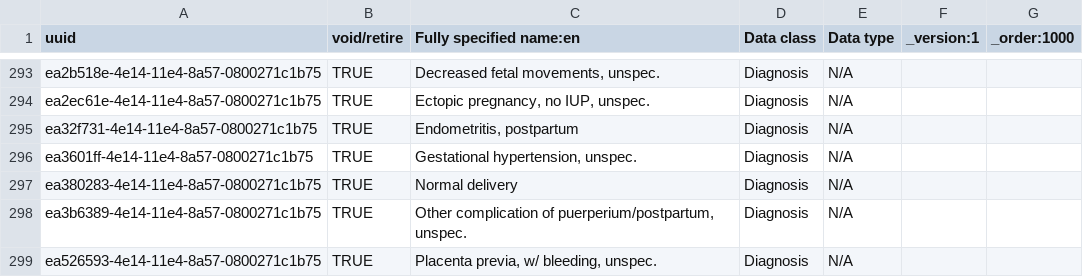
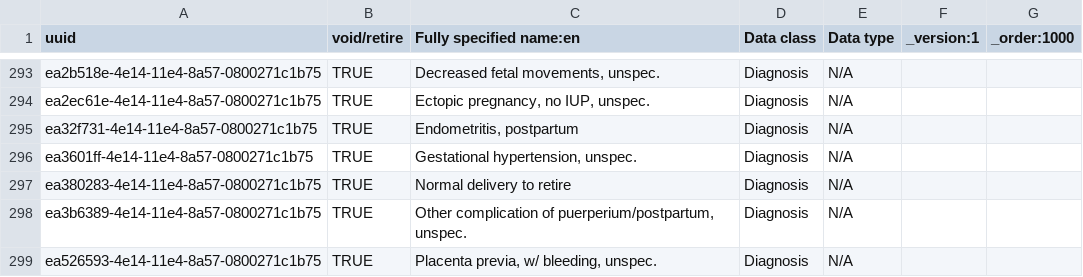
Before and after one commit to jembi/cameroon-bahmni-metadata, a CSV file: configuration/concepts/1000_diagnosis_to_retire.csv, drawn as a sheet; only a part is shown, gaps mark what is left out.

```diff
--- a/configuration/concepts/1000_diagnosis_to_retire.csv
+++ b/configuration/concepts/1000_diagnosis_to_retire.csv
@@ -296,3 +296,3 @@ ea32f731-4e14-11e4-8a57-0800271c1b75,TRUE,"Endometritis, postpartum",Diagnosis,N
 ea3601ff-4e14-11e4-8a57-0800271c1b75,TRUE,"Gestational hypertension, unspec.",Diagnosis,N/A,,
-ea380283-4e14-11e4-8a57-0800271c1b75,TRUE,Normal delivery,Diagnosis,N/A,,
+ea380283-4e14-11e4-8a57-0800271c1b75,TRUE,Normal delivery to retire,Diagnosis,N/A,,
 ea3b6389-4e14-11e4-8a57-0800271c1b75,TRUE,"Other complication of puerperium/postpartum, unspec.",Diagnosis,N/A,,
```
Also changed, not shown: configuration/concepts/1004_child_hiv_initial_form.csv.
